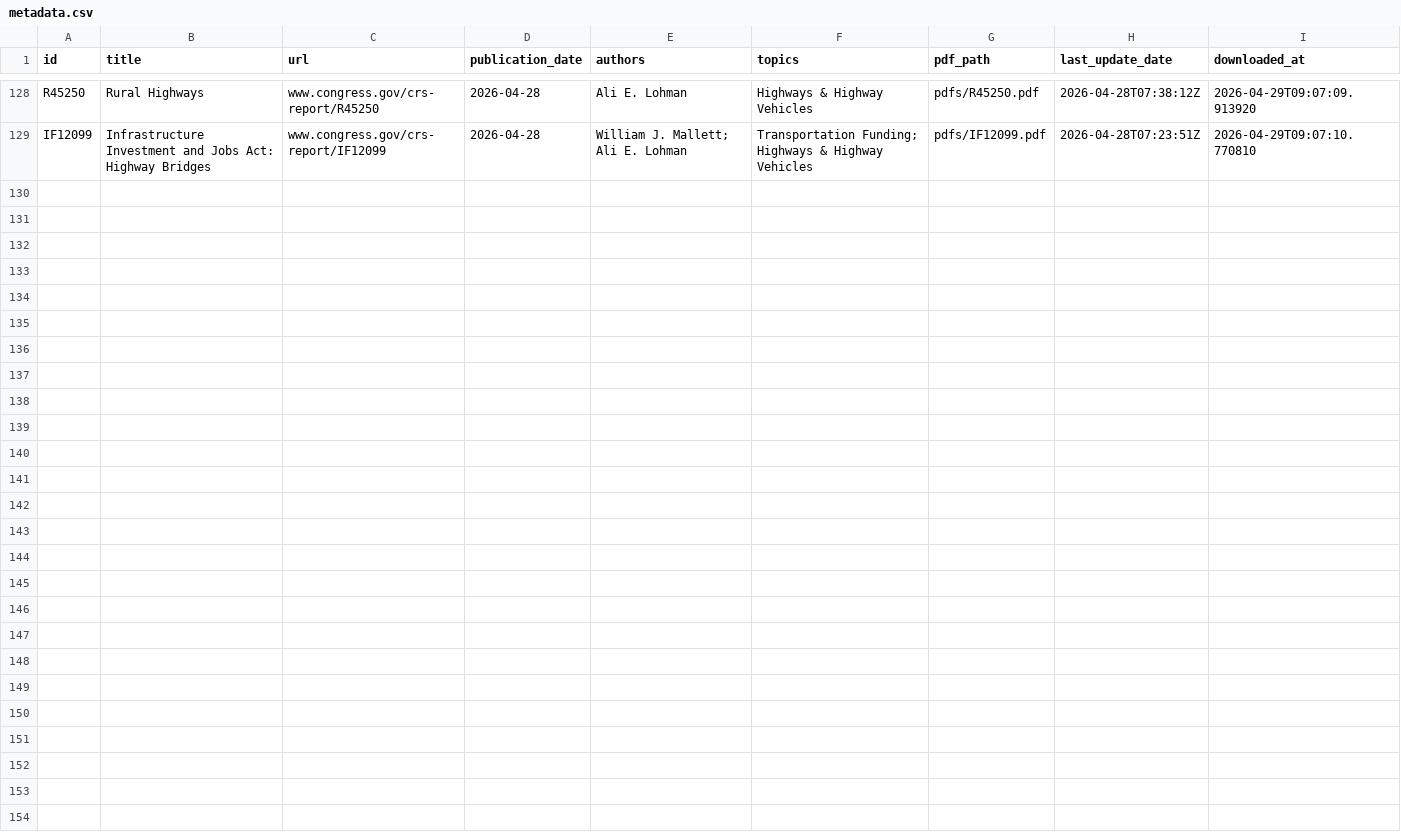
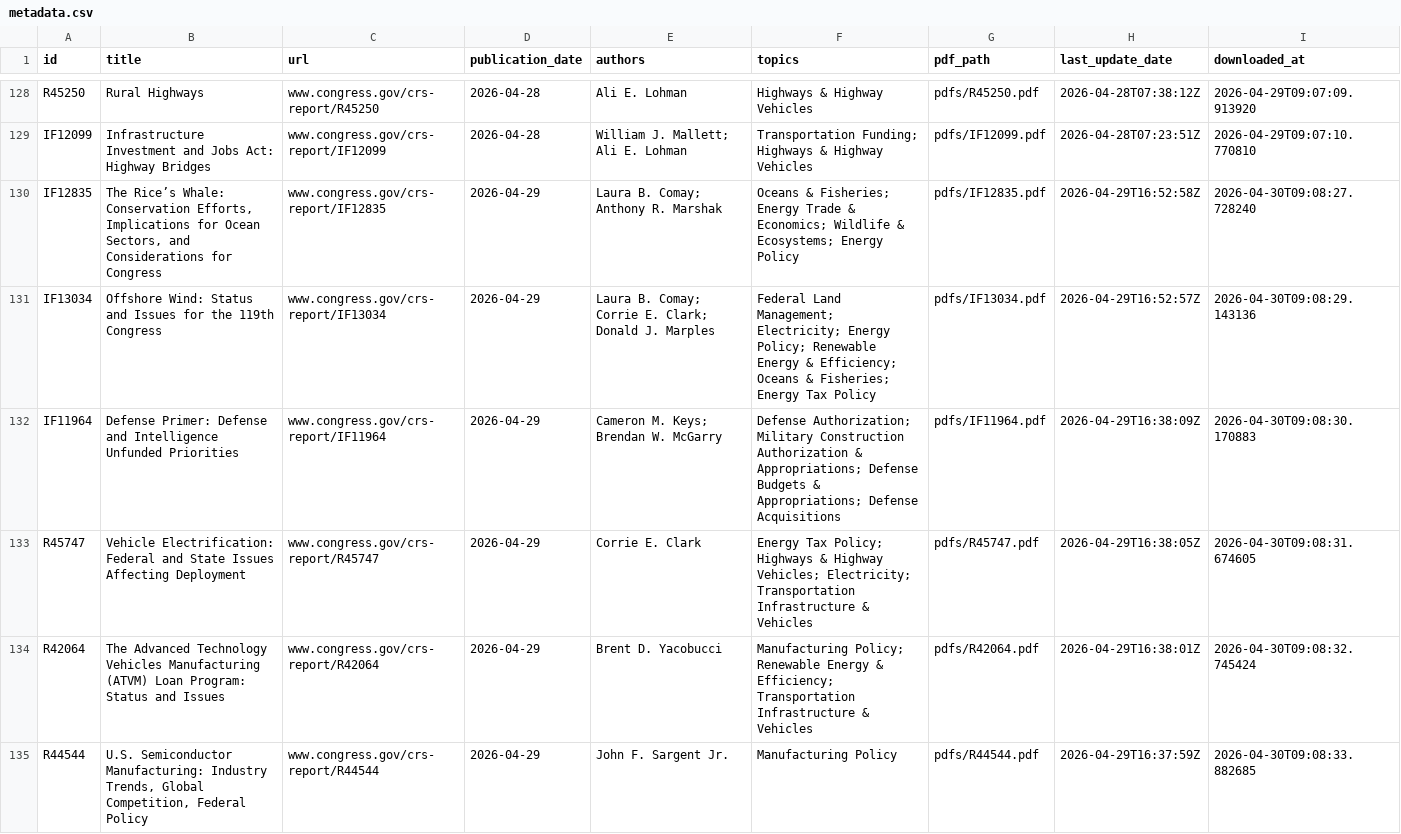
Before and after one commit to ProfAmiot/crs-downloader, a CSV file: data/metadata.csv, drawn as a sheet; only a part is shown, gaps mark what is left out; the diff covers the shown part only.

```diff
--- a/data/metadata.csv
+++ b/data/metadata.csv
@@ -129 +129,7 @@ R45250,Rural Highways,www.congress.gov/crs-report/R45250,2026-04-28,Ali E. Lohma
 IF12099,Infrastructure Investment and Jobs Act: Highway Bridges,www.congress.gov/crs-report/IF12099,2026-04-28,William J. Mallett; Ali E. Lohman,Transportation Funding; Highways & Highway Vehicles,pdfs/IF12099.pdf,2026-04-28T07:23:51Z,2026-04-29T09:07:10.770810
+IF12835,"The Rice’s Whale: Conservation Efforts, Implications for Ocean Sectors, and Considerations for Congress",www.congress.gov/crs-report/IF12835,2026-04-29,Laura B. Comay; Anthony R. Marshak,Oceans & Fisheries; Energy Trade & Economics; Wildlife & Ecosystems; Energy Policy,pdfs/IF12835.pdf,2026-04-29T16:52:58Z,2026-04-30T09:08:27.728240
+IF13034,Offshore Wind: Status and Issues for the 119th Congress,www.congress.gov/crs-report/IF13034,2026-04-29,Laura B. Comay; Corrie E. Clark; Donald J. Marples,Federal Land Management; Electricity; Energy Policy; Renewable Energy & Efficiency; Oceans & Fisheries; Energy Tax Policy,pdfs/IF13034.pdf,2026-04-29T16:52:57Z,2026-04-30T09:08:29.143136
+IF11964,Defense Primer: Defense and Intelligence Unfunded Priorities,www.congress.gov/crs-report/IF11964,2026-04-29,Cameron M. Keys; Brendan W. McGarry,Defense Authorization; Military Construction Authorization & Appropriations; Defense Budgets & Appropriations; Defense Acquisitions,pdfs/IF11964.pdf,2026-04-29T16:38:09Z,2026-04-30T09:08:30.170883
+R45747,Vehicle Electrification: Federal and State Issues Affecting Deployment,www.congress.gov/crs-report/R45747,2026-04-29,Corrie E. Clark,Energy Tax Policy; Highways & Highway Vehicles; Electricity; Transportation Infrastructure & Vehicles,pdfs/R45747.pdf,2026-04-29T16:38:05Z,2026-04-30T09:08:31.674605
+R42064,The Advanced Technology Vehicles Manufacturing (ATVM) Loan Program: Status and Issues,www.congress.gov/crs-report/R42064,2026-04-29,Brent D. Yacobucci,Manufacturing Policy; Renewable Energy & Efficiency; Transportation Infrastructure & Vehicles,pdfs/R42064.pdf,2026-04-29T16:38:01Z,2026-04-30T09:08:32.745424
+R44544,"U.S. Semiconductor Manufacturing: Industry Trends, Global Competition, Federal Policy",www.congress.gov/crs-report/R44544,2026-04-29,John F. Sargent Jr.,Manufacturing Policy,pdfs/R44544.pdf,2026-04-29T16:37:59Z,2026-04-30T09:08:33.882685
```
Also changed, not shown: 5 added rows elsewhere in this file, 1 other file.
